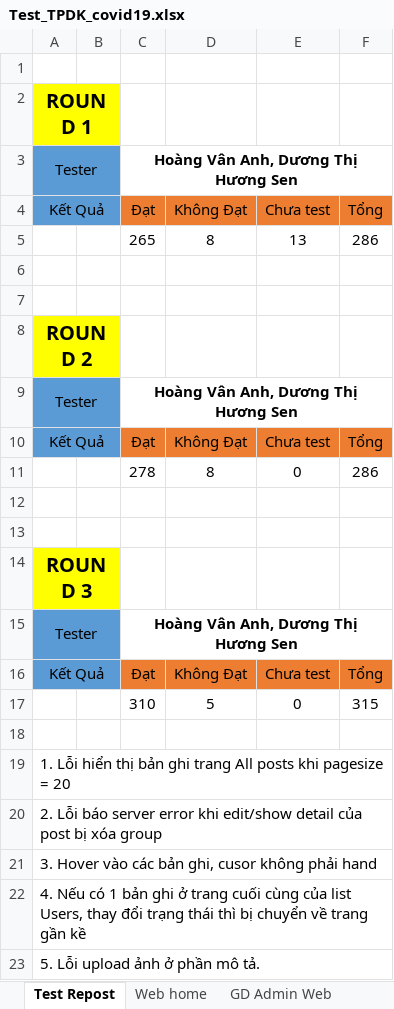
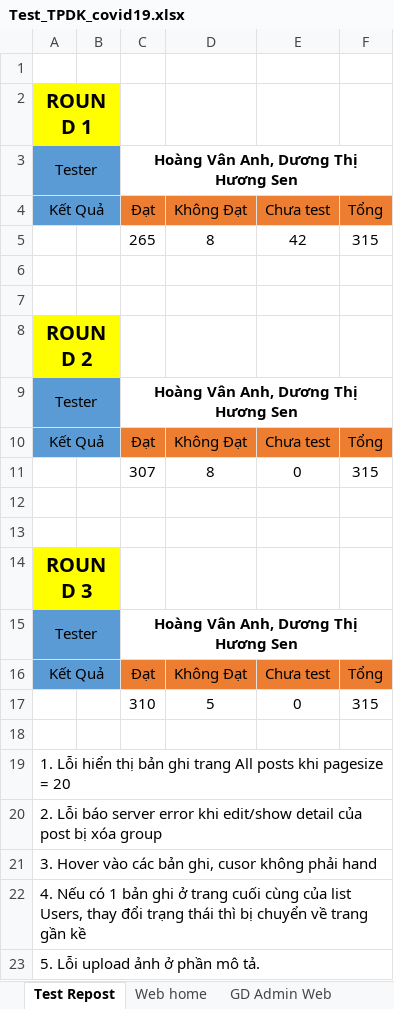
Before and after one commit to nhanleelab/ga-mcovid, an Excel workbook: Test_TPDK_covid19.xlsx, sheet Test Repost, drawn as a sheet; values as stored, in another font and other column widths than the file's, no borders; the diff names each change by its address in the sheet, - before the commit and + after, or states it on an @@ line.

Commit message:
update report

```diff
--- a/Test_TPDK_covid19.xlsx (sheet Test Repost)
+++ b/Test_TPDK_covid19.xlsx (sheet Test Repost)
-E5: 13
+E5: 42
-F5: 286
+F5: 315
-C11: 278
+C11: 307
-F11: 286
+F11: 315
```
